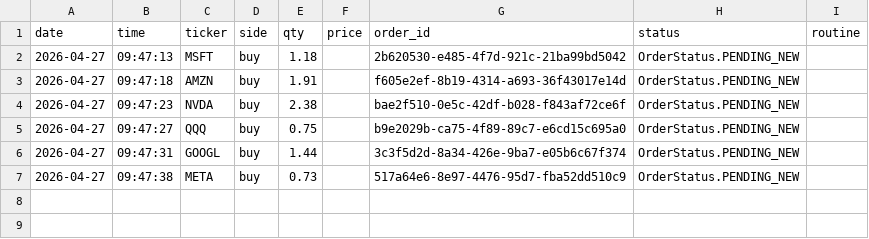
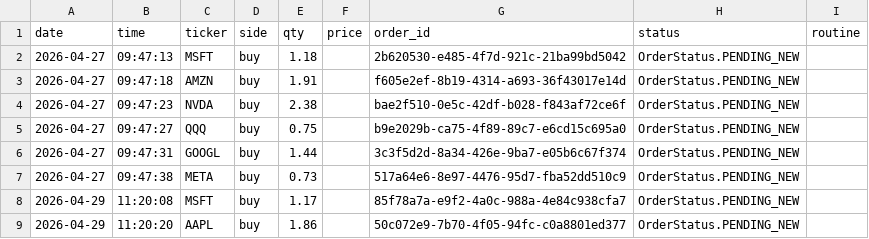
Before and after one commit to itsang89/trading-agent-claude, a CSV file: trades/trades.csv, drawn as a sheet.

```diff
--- a/trades/trades.csv
+++ b/trades/trades.csv
@@ -7 +7,3 @@ date,time,ticker,side,qty,price,order_id,status,routine
 2026-04-27,09:47:38,META,buy,0.73,,517a64e6-8e97-4476-95d7-fba52dd510c9,OrderStatus.PENDING_NEW,
+2026-04-29,11:20:08,MSFT,buy,1.17,,85f78a7a-e9f2-4a0c-988a-4e84c938cfa7,OrderStatus.PENDING_NEW,
+2026-04-29,11:20:20,AAPL,buy,1.86,,50c072e9-7b70-4f05-94fc-c0a8801ed377,OrderStatus.PENDING_NEW,
```
Also changed, not shown: 3 other files.
